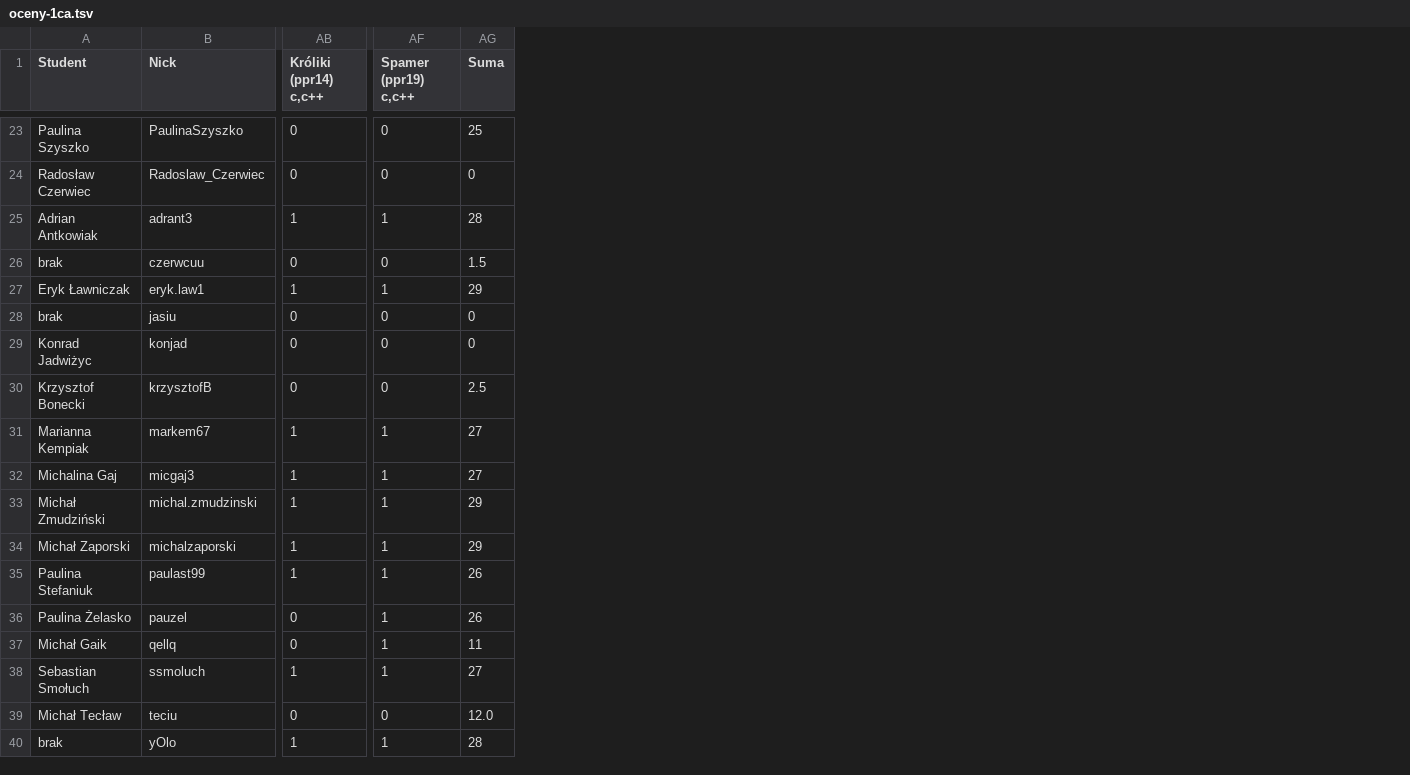
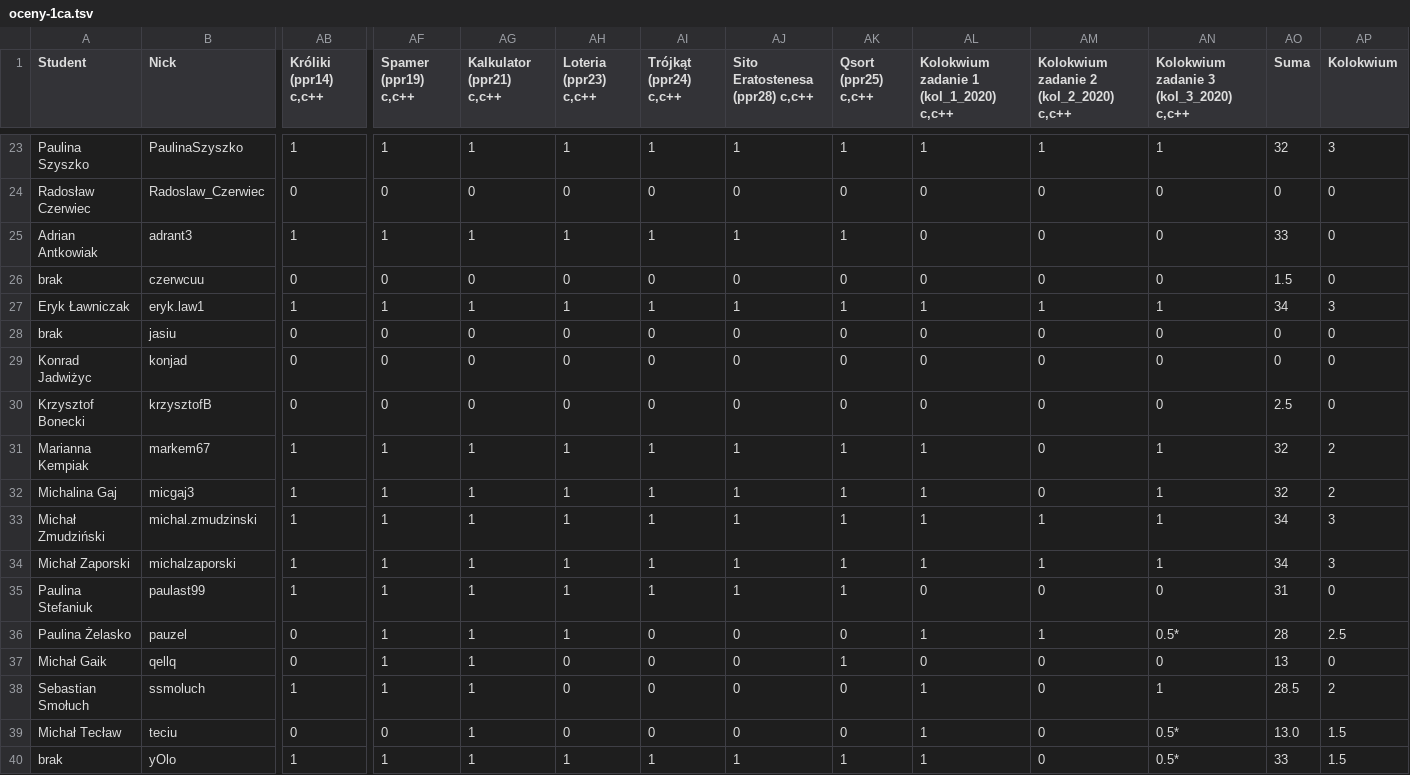
Before and after one commit to siulkilulki/academic-kickstart, a TSV file: content/teaching/ppr/files/oceny-1ca.tsv, drawn as a sheet; only a part is shown, gaps mark what is left out; addresses are those after the commit; the diff covers the shown part only; the diff names each change by its address in the sheet, - before the commit and + after, or states it on an @@ line.

```diff
--- a/content/teaching/ppr/files/oceny-1ca.tsv
+++ b/content/teaching/ppr/files/oceny-1ca.tsv
+column AG (Kalkulator (ppr21) c,c++), rows 23-40: 1 | 0 | 1 | 0 | 1 | 0 | 0 | 0 | 1 | 1 | 1 | 1 | 1 | 1 | 1 | 1 | 1 | 1
+column AH (Loteria (ppr23) c,c++), rows 23-40: 1 | 0 | 1 | 0 | 1 | 0 | 0 | 0 | 1 | 1 | 1 | 1 | 1 | 1 | 0 | 0 | 0 | 1
+column AI (Trójkąt (ppr24) c,c++), rows 23-40: 1 | 0 | 1 | 0 | 1 | 0 | 0 | 0 | 1 | 1 | 1 | 1 | 1 | 0 | 0 | 0 | 0 | 1
+column AJ (Sito Eratostenesa (ppr28) c,c++), rows 23-40: 1 | 0 | 1 | 0 | 1 | 0 | 0 | 0 | 1 | 1 | 1 | 1 | 1 | 0 | 0 | 0 | 0 | 1
+column AK (Qsort (ppr25) c,c++), rows 23-40: 1 | 0 | 1 | 0 | 1 | 0 | 0 | 0 | 1 | 1 | 1 | 1 | 1 | 0 | 1 | 0 | 0 | 1
+column AL, row 1: Kolokwium zadanie 1 (kol_1_2020) c,c++; rows 23-40: 1 | 0 | 0 | 0 | 1 | 0 | 0 | 0 | 1 | 1 | 1 | 1 | 0 | 1 | 0 | 1 | 1 | 1
+column AM, row 1: Kolokwium zadanie 2 (kol_2_2020) c,c++; rows 23-40: 1 | 0 | 0 | 0 | 1 | 0 | 0 | 0 | 0 | 0 | 1 | 1 | 0 | 1 | 0 | 0 | 0 | 0
+column AN, row 1: Kolokwium zadanie 3 (kol_3_2020) c,c++; rows 23-40: 1 | 0 | 0 | 0 | 1 | 0 | 0 | 0 | 1 | 1 | 1 | 1 | 0 | 0.5* | 0 | 1 | 0.5* | 0.5*
+column AP (Kolokwium), rows 23-40: 3 | 0 | 0 | 0 | 3 | 0 | 0 | 0 | 2 | 2 | 3 | 3 | 0 | 2.5 | 0 | 2 | 1.5 | 1.5
-AB23 (Króliki (ppr14) c,c++): 0
+AB23 (Króliki (ppr14) c,c++): 1
-AF23 (Spamer (ppr19) c,c++): 0
+AF23 (Spamer (ppr19) c,c++): 1
-AO23 (Suma): 25
+AO23 (Suma): 32
-AO25 (Suma): 28
+AO25 (Suma): 33
-AO27 (Suma): 29
+AO27 (Suma): 34
-AO31:AO32 (Suma): 27
+AO31:AO32 (Suma): 32
-AO33:AO34 (Suma): 29
+AO33:AO34 (Suma): 34
-AO35 (Suma): 26
+AO35 (Suma): 31
-AO36 (Suma): 26
+AO36 (Suma): 28
-AO37 (Suma): 11
+AO37 (Suma): 13
-AO38 (Suma): 27
+AO38 (Suma): 28.5
-AO39 (Suma): 12.0
+AO39 (Suma): 13.0
-AO40 (Suma): 28
+AO40 (Suma): 33
```
Also changed, not shown: 24 edited cells elsewhere in this file, content/teaching/ppr/files/oceny-1ce.tsv, 3 other files.
